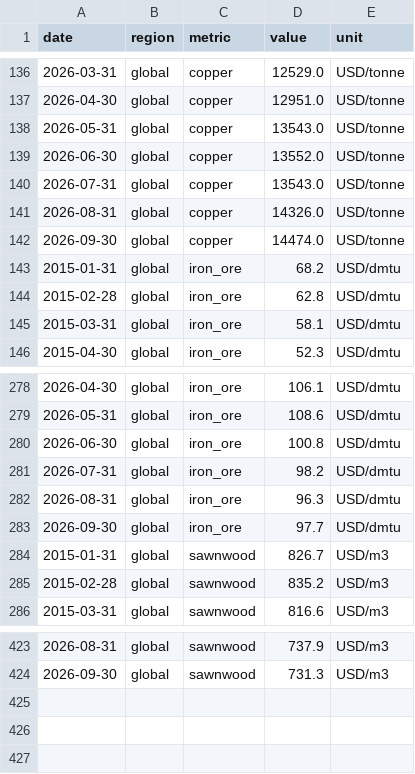
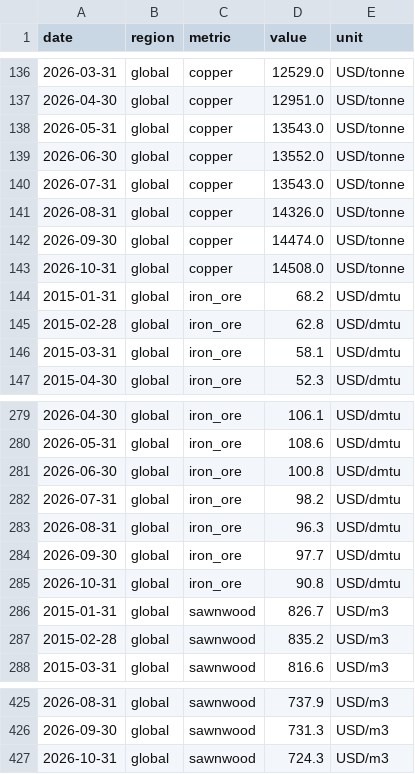
Before and after one commit to jackalexleonard-stack/victoria-housing-dashboard, a CSV file: data/series/intl_commodities.csv, drawn as a sheet; only a part is shown, gaps mark what is left out; the diff names each change by its address in the sheet, - before the commit and + after, or states it on an @@ line.

```diff
--- a/data/series/intl_commodities.csv
+++ b/data/series/intl_commodities.csv
+row 143: 2026-10-31 | global | copper | 14508.0 | USD/tonne
+row 285: 2026-10-31 | global | iron_ore | 90.8 | USD/dmtu
+row 427: 2026-10-31 | global | sawnwood | 724.3 | USD/m3
```
Also changed, not shown: data/series/au_hvi.csv, data/series/intl_fred.csv, 28 other files.
